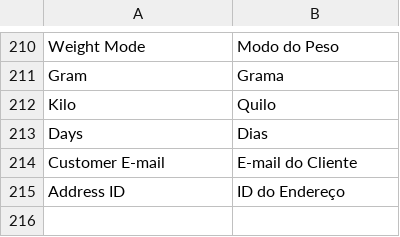
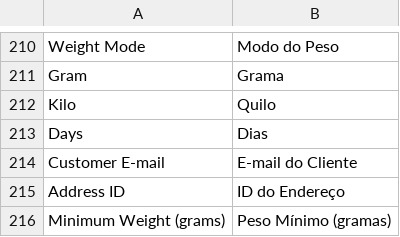
Before and after one commit to epicomtech/magento, a CSV file: app/locale/pt_BR/Epicom_MHub.csv, drawn as a sheet; only a part is shown, gaps mark what is left out; the diff names each change by its address in the sheet, - before the commit and + after, or states it on an @@ line.

Commit message:
- Adicionado suporte a peso mínimo para integração de produtos - Alterado rotina de integração de produtos para excluir notificações antigas

```diff
--- a/app/locale/pt_BR/Epicom_MHub.csv
+++ b/app/locale/pt_BR/Epicom_MHub.csv
+row 216: Minimum Weight (grams) | Peso Mínimo (gramas)
```
Also changed, not shown: 4 other files.
